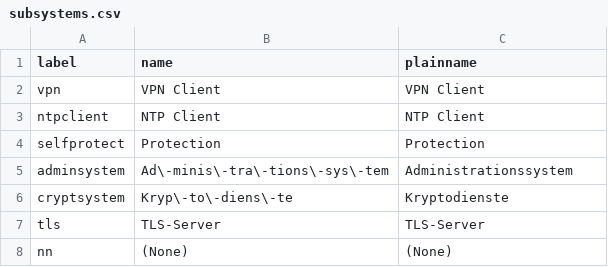
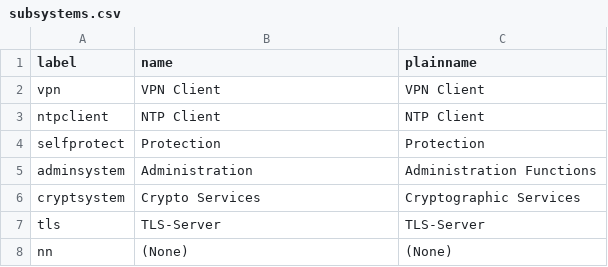
Before and after one commit to n-design/n-doc, a CSV file: common/db/subsystems.csv, drawn as a sheet.

```diff
--- a/common/db/subsystems.csv
+++ b/common/db/subsystems.csv
@@ -4,4 +4,4 @@ ntpclient;NTP Client;NTP Client
 selfprotect;Protection;Protection
-adminsystem;Ad\-minis\-tra\-tions\-sys\-tem;Administrationssystem
-cryptsystem;Kryp\-to\-diens\-te;Kryptodienste
+adminsystem;Administration;Administration Functions
+cryptsystem;Crypto Services;Cryptographic Services
 tls;TLS-Server;TLS-Server
```
Also changed, not shown: 1 other file.
